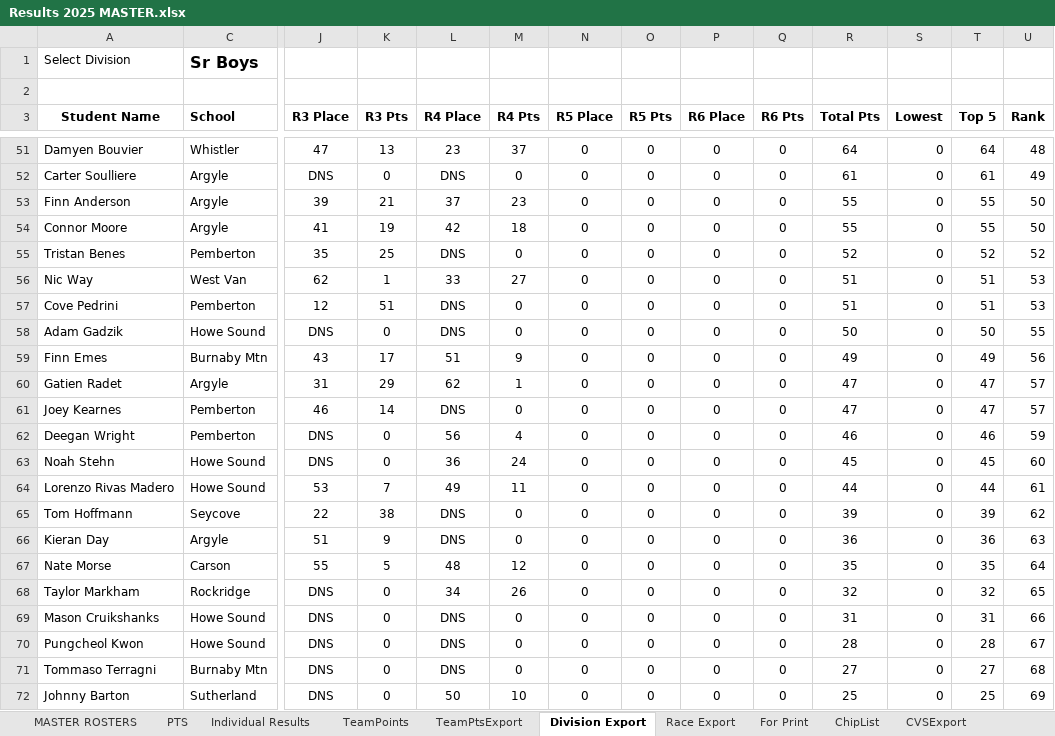
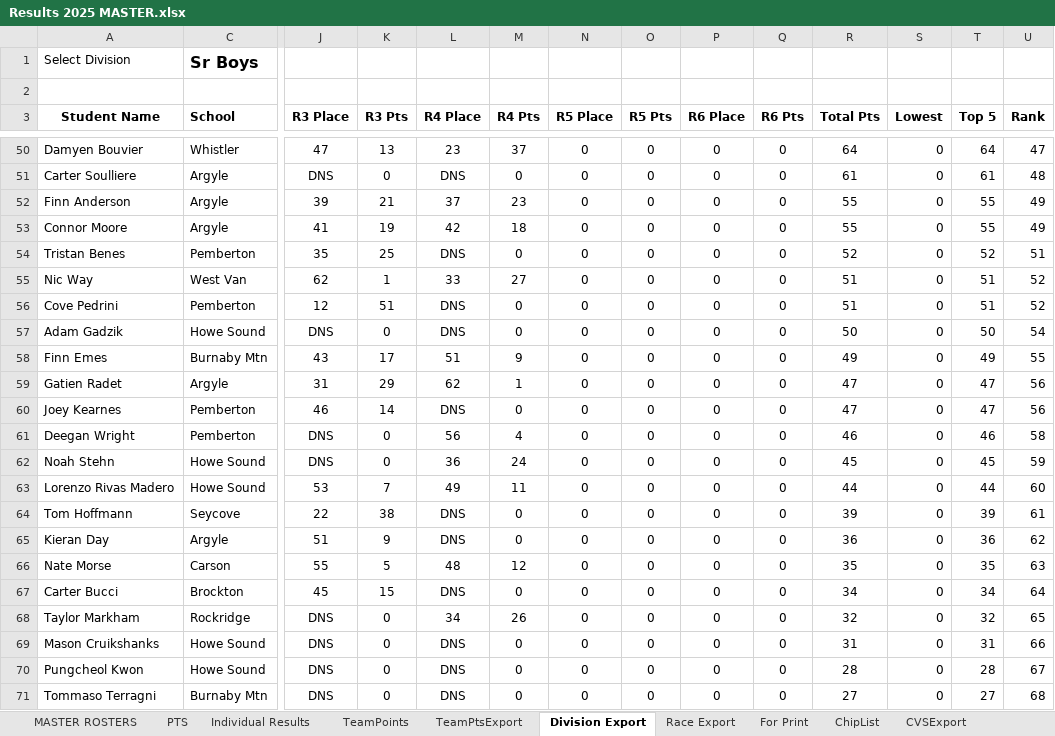
Before and after one commit to mskippy/nsssaa-mtb-league, an Excel workbook: Results 2025 MASTER.xlsx, sheet Division Export, drawn as a sheet; only a part is shown, gaps mark what is left out; the shorter side is filled out with more unchanged rows; values as stored, in another font and other column widths than the file's, no borders; addresses are those after the commit; rows hold the shown columns only; the diff covers the shown part only; the diff names each change by its address in the sheet, - before the commit and + after, or states it on an @@ line.

```diff
--- a/Results 2025 MASTER.xlsx (sheet Division Export)
+++ b/Results 2025 MASTER.xlsx (sheet Division Export)
-U50 (Rank): 48
+U50 (Rank): 47
-U51 (Rank): 49
+U51 (Rank): 48
-U52:U53 (Rank): 50
+U52:U53 (Rank): 49
-U54 (Rank): 52
+U54 (Rank): 51
-U55:U56 (Rank): 53
+U55:U56 (Rank): 52
-U57 (Rank): 55
+U57 (Rank): 54
-U58 (Rank): 56
+U58 (Rank): 55
-U59:U60 (Rank): 57
+U59:U60 (Rank): 56
-U61 (Rank): 59
+U61 (Rank): 58
-U62 (Rank): 60
+U62 (Rank): 59
-U63 (Rank): 61
+U63 (Rank): 60
-U64 (Rank): 62
+U64 (Rank): 61
-U65 (Rank): 63
+U65 (Rank): 62
-U66 (Rank): 64
+U66 (Rank): 63
+row 67: Carter Bucci | Brockton | 45 | 15 | DNS | 0 | 0 | 0 | 0 | 0 | 34 | 0 | 34 | 64
```
Also changed, not shown: 1 added row, 2 removed rows and 19 edited cells elsewhere in this sheet, sheet Individual Results, sheet TeamPoints, 4 other files.
